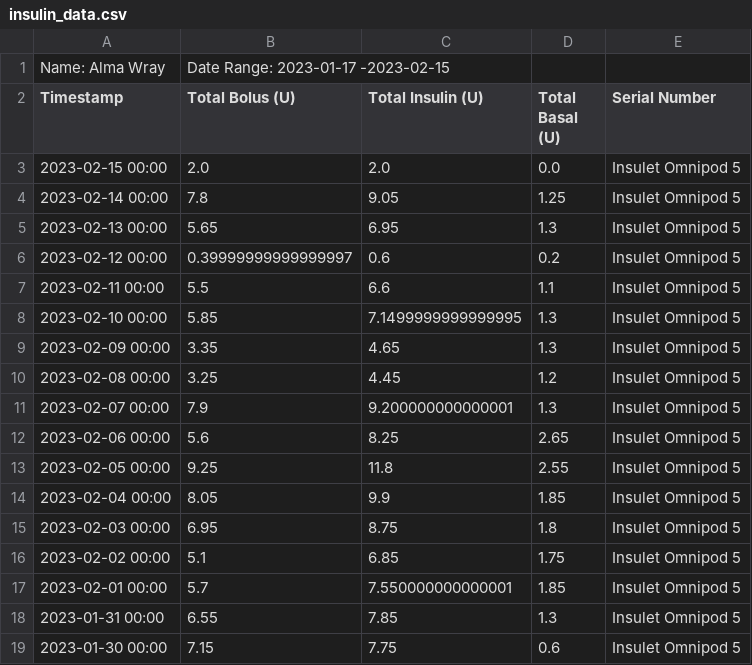
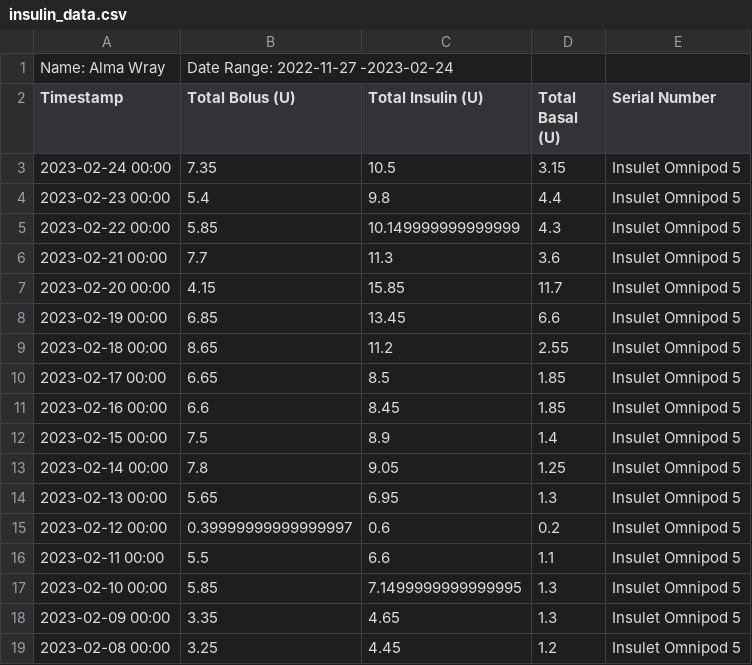
Before and after one commit to michellejw/sugar, a CSV file: data/Insulin data/insulin_data.csv, drawn as a sheet; only a part is shown; the shorter side is filled out with more unchanged rows.

```diff
--- a/data/Insulin data/insulin_data.csv
+++ b/data/Insulin data/insulin_data.csv
@@ -1,4 +1,13 @@
-Name: Alma Wray,Date Range: 2023-01-17 -2023-02-15
+Name: Alma Wray,Date Range: 2022-11-27 -2023-02-24
 Timestamp,Total Bolus (U),Total Insulin (U),Total Basal (U),Serial Number
-2023-02-15 00:00,2.0,2.0,0.0,Insulet Omnipod 5
+2023-02-24 00:00,7.35,10.5,3.15,Insulet Omnipod 5
+2023-02-23 00:00,5.4,9.8,4.4,Insulet Omnipod 5
+2023-02-22 00:00,5.85,10.149999999999999,4.3,Insulet Omnipod 5
+2023-02-21 00:00,7.7,11.3,3.6,Insulet Omnipod 5
+2023-02-20 00:00,4.15,15.85,11.7,Insulet Omnipod 5
+2023-02-19 00:00,6.85,13.45,6.6,Insulet Omnipod 5
+2023-02-18 00:00,8.65,11.2,2.55,Insulet Omnipod 5
+2023-02-17 00:00,6.65,8.5,1.85,Insulet Omnipod 5
+2023-02-16 00:00,6.6,8.45,1.85,Insulet Omnipod 5
+2023-02-15 00:00,7.5,8.9,1.4,Insulet Omnipod 5
 2023-02-14 00:00,7.8,9.05,1.25,Insulet Omnipod 5
```
Also changed, not shown: data/Insulin data/basal_data.csv, data/Insulin data/bolus_data.csv, 14 other files.
